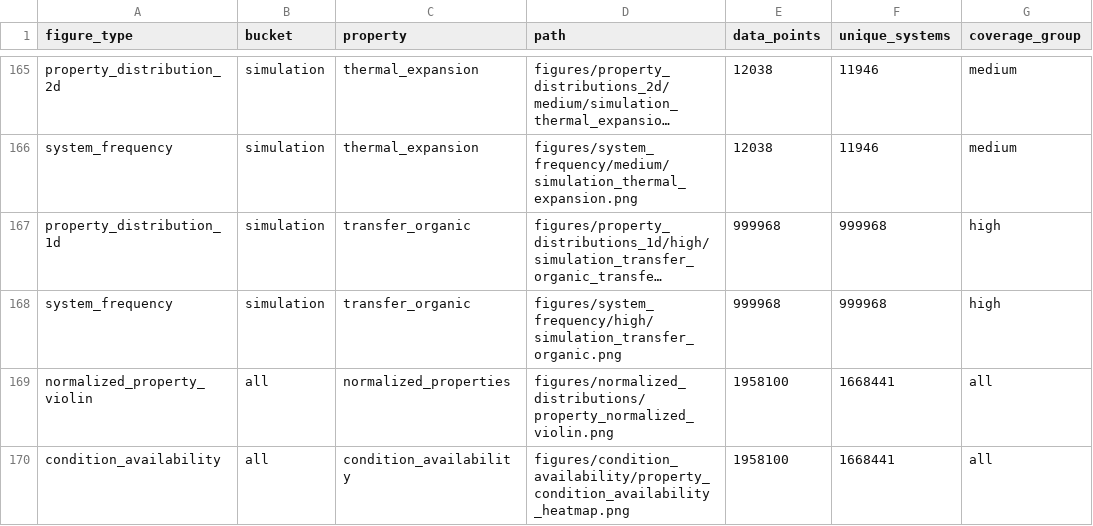
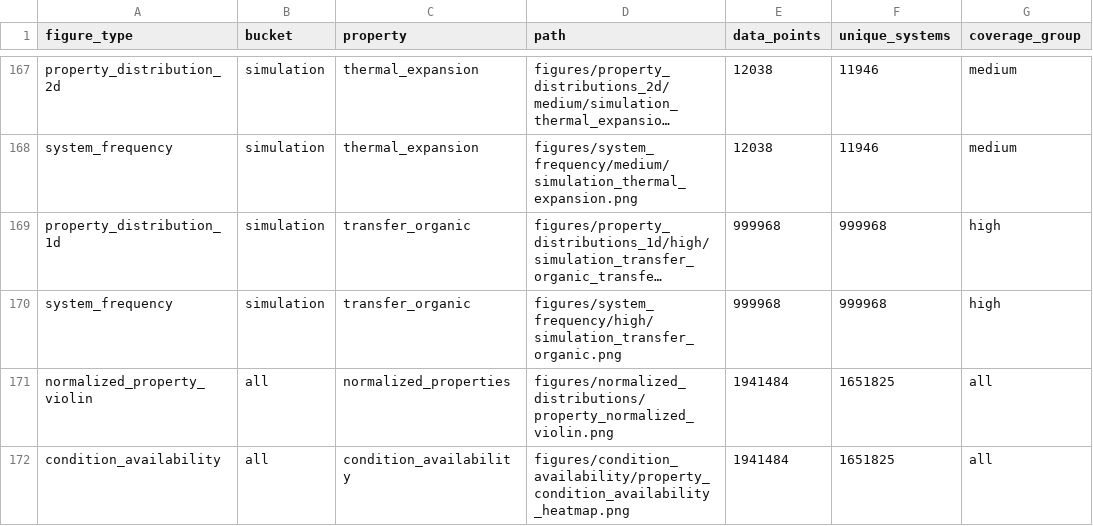
Before and after one commit to SuperPSun/ILUME-Data, a CSV file: analysis/plot_manifest.csv, drawn as a sheet; only a part is shown, gaps mark what is left out; long unchanged cells end in …; addresses are those after the commit; the diff covers the shown part only; the diff names each change by its address in the sheet, - before the commit and + after, or states it on an @@ line.

```diff
--- a/analysis/plot_manifest.csv
+++ b/analysis/plot_manifest.csv
-E171:E172 (data_points): 1958100
+E171:E172 (data_points): 1941484
-F171:F172 (unique_systems): 1668441
+F171:F172 (unique_systems): 1651825
```
Also changed, not shown: 8 added rows, 6 removed rows and 4 edited cells elsewhere in this file, analysis/property_analysis_summary.csv, 3 other files.
